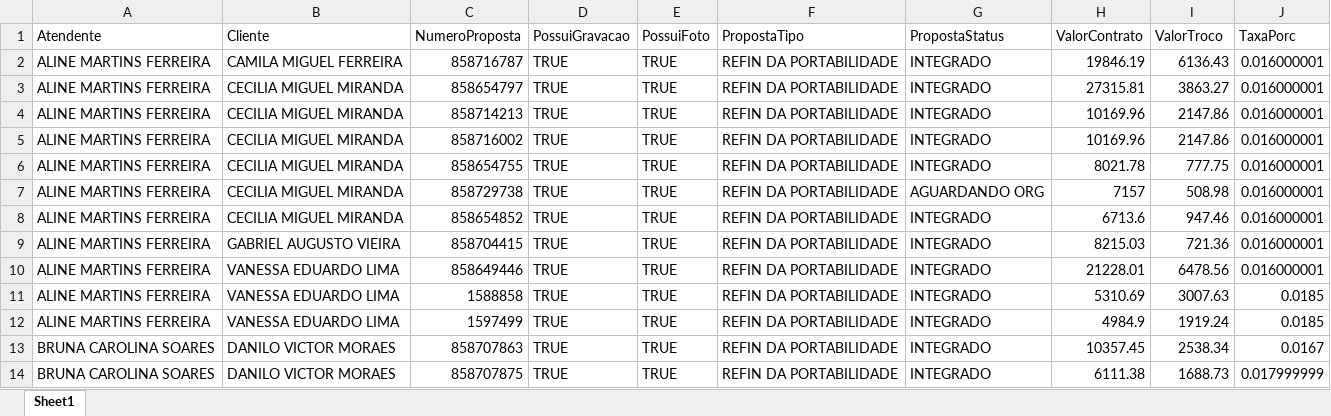
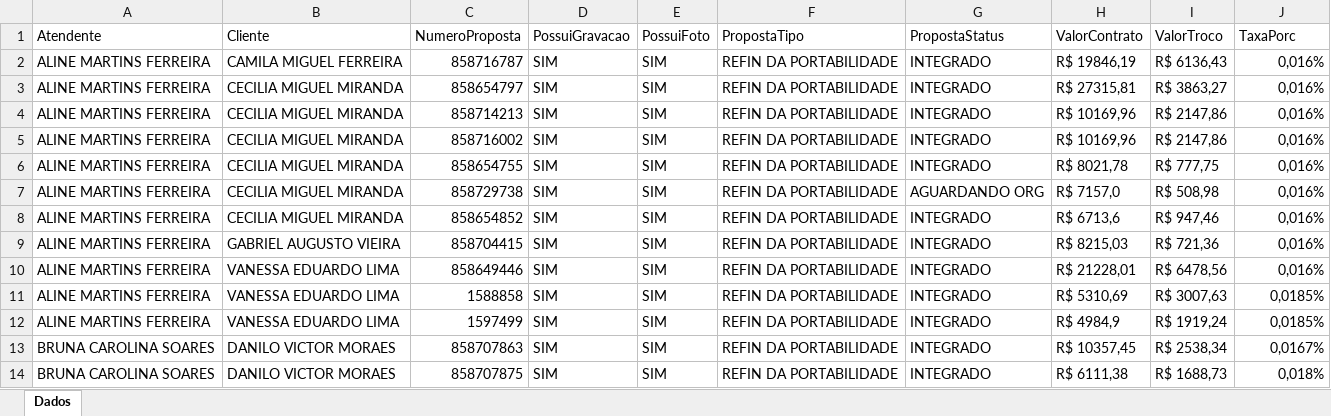
Before and after one commit to Grupo-3-Fatec/PI-1-Semestre-ADS---2026-2, an Excel workbook: data/Contratos_elegiveis.xlsx, sheet Dados, drawn as a sheet; only a part is shown; values as stored, in another font and other column widths than the file's, no cell formats; the diff covers the shown part only; the diff names each change by its address in the sheet, - before the commit and + after, or states it on an @@ line.

```diff
--- a/data/Contratos_elegiveis.xlsx (sheet Dados)
+++ b/data/Contratos_elegiveis.xlsx (sheet Dados)
-sheet tab: Sheet1
+sheet tab: Dados
-D2:D14 (PossuiGravacao): TRUE
+D2:D14 (PossuiGravacao): SIM
-E2:E14 (PossuiFoto): TRUE
+E2:E14 (PossuiFoto): SIM
-H2 (ValorContrato): 19846.19
+H2 (ValorContrato): R$ 19846,19
-I2 (ValorTroco): 6136.43
+I2 (ValorTroco): R$ 6136,43
-J2:J10 (TaxaPorc): 0.016000001
+J2:J10 (TaxaPorc): 0,016%
-H3 (ValorContrato): 27315.81
+H3 (ValorContrato): R$ 27315,81
-I3 (ValorTroco): 3863.27
+I3 (ValorTroco): R$ 3863,27
-H4:H5 (ValorContrato): 10169.96
+H4:H5 (ValorContrato): R$ 10169,96
-I4:I5 (ValorTroco): 2147.86
+I4:I5 (ValorTroco): R$ 2147,86
-H6 (ValorContrato): 8021.78
+H6 (ValorContrato): R$ 8021,78
-I6 (ValorTroco): 777.75
+I6 (ValorTroco): R$ 777,75
-H7 (ValorContrato): 7157
+H7 (ValorContrato): R$ 7157,0
-I7 (ValorTroco): 508.98
+I7 (ValorTroco): R$ 508,98
-H8 (ValorContrato): 6713.6
+H8 (ValorContrato): R$ 6713,6
-I8 (ValorTroco): 947.46
+I8 (ValorTroco): R$ 947,46
-H9 (ValorContrato): 8215.03
+H9 (ValorContrato): R$ 8215,03
-I9 (ValorTroco): 721.36
+I9 (ValorTroco): R$ 721,36
-H10 (ValorContrato): 21228.01
+H10 (ValorContrato): R$ 21228,01
-I10 (ValorTroco): 6478.56
+I10 (ValorTroco): R$ 6478,56
-H11 (ValorContrato): 5310.69
+H11 (ValorContrato): R$ 5310,69
-I11 (ValorTroco): 3007.63
+I11 (ValorTroco): R$ 3007,63
-J11:J12 (TaxaPorc): 0.0185
+J11:J12 (TaxaPorc): 0,0185%
-H12 (ValorContrato): 4984.9
+H12 (ValorContrato): R$ 4984,9
-I12 (ValorTroco): 1919.24
+I12 (ValorTroco): R$ 1919,24
-H13 (ValorContrato): 10357.45
+H13 (ValorContrato): R$ 10357,45
-I13 (ValorTroco): 2538.34
+I13 (ValorTroco): R$ 2538,34
-J13 (TaxaPorc): 0.0167
+J13 (TaxaPorc): 0,0167%
-H14 (ValorContrato): 6111.38
+H14 (ValorContrato): R$ 6111,38
-I14 (ValorTroco): 1688.73
+I14 (ValorTroco): R$ 1688,73
-J14 (TaxaPorc): 0.017999999
+J14 (TaxaPorc): 0,018%
```
Also changed, not shown: 505 edited cells elsewhere in this sheet, cell formats, data/Alerta_Prazos.xlsx, data/Comissao_Atendentes.xlsx, 8 other files.
